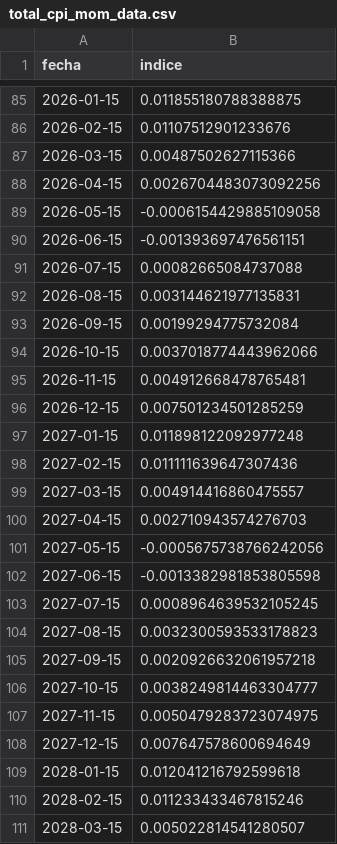
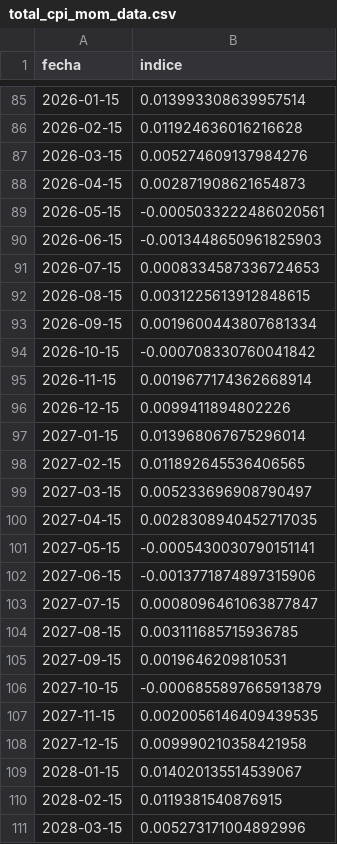
Before and after one commit to avelezX/pysdk, a CSV file: total_cpi_mom_data.csv, drawn as a sheet; only a part is shown, gaps mark what is left out; the diff covers the shown part only.

```diff
--- a/total_cpi_mom_data.csv
+++ b/total_cpi_mom_data.csv
@@ -85,27 +85,27 @@ fecha,indice
-2026-01-15,0.011855180788388875
-2026-02-15,0.01107512901233676
-2026-03-15,0.00487502627115366
-2026-04-15,0.0026704483073092256
-2026-05-15,-0.0006154429885109058
-2026-06-15,-0.001393697476561151
-2026-07-15,0.00082665084737088
-2026-08-15,0.003144621977135831
-2026-09-15,0.00199294775732084
-2026-10-15,0.0037018774443962066
-2026-11-15,0.004912668478765481
-2026-12-15,0.007501234501285259
-2027-01-15,0.011898122092977248
-2027-02-15,0.011111639647307436
-2027-03-15,0.004914416860475557
-2027-04-15,0.002710943574276703
-2027-05-15,-0.0005675738766242056
-2027-06-15,-0.0013382981853805598
-2027-07-15,0.0008964639532105245
-2027-08-15,0.0032300593533178823
-2027-09-15,0.0020926632061957218
-2027-10-15,0.0038249814463304777
-2027-11-15,0.0050479283723074975
-2027-12-15,0.007647578600694649
-2028-01-15,0.012041216792599618
-2028-02-15,0.011233433467815246
-2028-03-15,0.005022814541280507
+2026-01-15,0.013993308639957514
+2026-02-15,0.011924636016216628
+2026-03-15,0.005274609137984276
+2026-04-15,0.002871908621654873
+2026-05-15,-0.0005033222486020561
+2026-06-15,-0.0013448650961825903
+2026-07-15,0.0008334587336724653
+2026-08-15,0.0031225613912848615
+2026-09-15,0.0019600443807681334
+2026-10-15,-0.000708330760041842
+2026-11-15,0.0019677174362668914
+2026-12-15,0.0099411894802226
+2027-01-15,0.013968067675296014
+2027-02-15,0.011892645536406565
+2027-03-15,0.005233696908790497
+2027-04-15,0.0028308940452717035
+2027-05-15,-0.0005430030790151141
+2027-06-15,-0.0013771874897315906
+2027-07-15,0.0008096461063877847
+2027-08-15,0.003111685715936785
+2027-09-15,0.0019646209810531
+2027-10-15,-0.0006855897665913879
+2027-11-15,0.0020056146409439535
+2027-12-15,0.009990210358421958
+2028-01-15,0.014020135514539067
+2028-02-15,0.0119381540876915
+2028-03-15,0.005273171004892996
```
Also changed, not shown: 2 added rows and 94 edited cells elsewhere in this file, total_cpi_yoy_data.csv, uvr_.csv, 8 other files.
